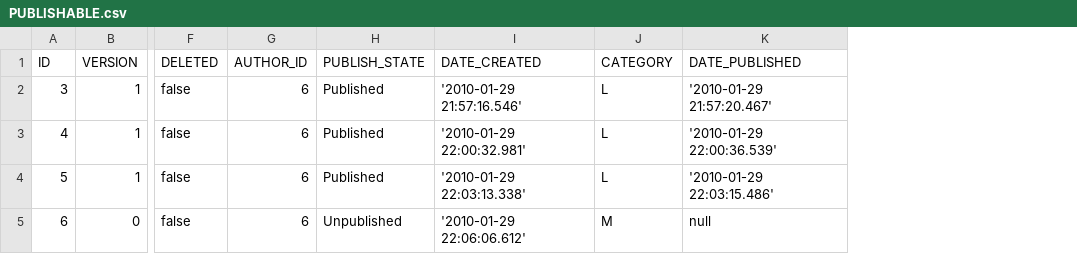
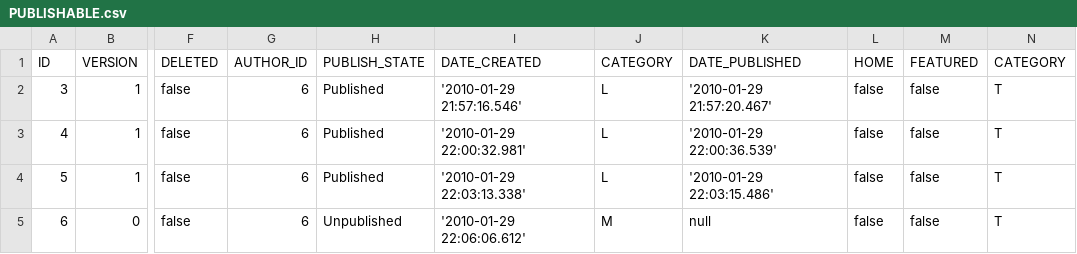
Before and after one commit to leannenorthrop/KSDL-New-Web-Site, a CSV file: website/main/grails-app/migrations/functional-test/data/PUBLISHABLE.csv, drawn as a sheet; only a part is shown, gaps mark what is left out; the diff names each change by its address in the sheet, - before the commit and + after, or states it on an @@ line.

```diff
--- a/website/main/grails-app/migrations/functional-test/data/PUBLISHABLE.csv
+++ b/website/main/grails-app/migrations/functional-test/data/PUBLISHABLE.csv
+column L (HOME), rows 2-5: all false
+column M (FEATURED), rows 2-5: all false
+column N (CATEGORY), rows 2-5: all T
```
Also changed, not shown: website/main/grails-app/migrations/functional-test/data/TEACHER.csv, website/main/grails-app/migrations/v001/data/SHIRO_ROLE_PERMISSIONS.csv, 34 other files.
